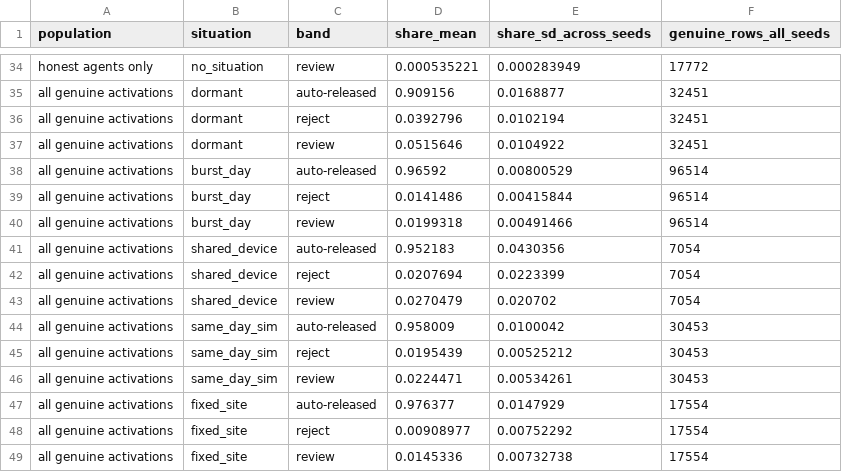
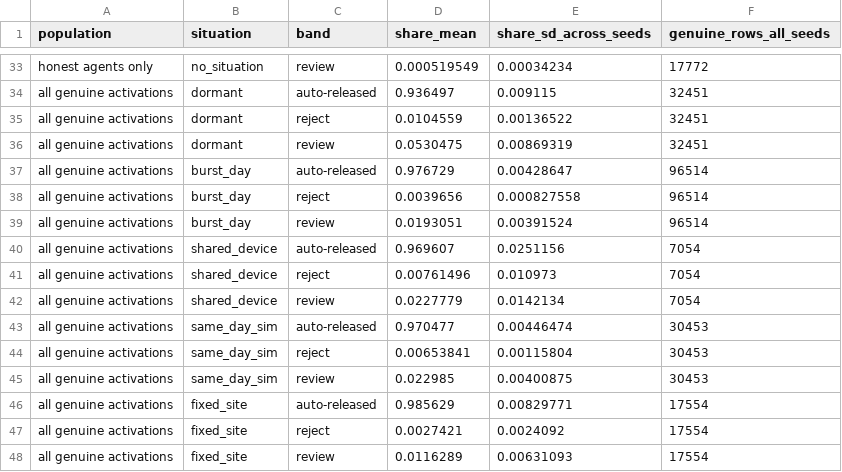
Before and after one commit to Brown-Wangeci/commission-app, a CSV file: outputs/fairness_bands_by_situation.csv, drawn as a sheet; only a part is shown, gaps mark what is left out; addresses are those after the commit; the diff covers the shown part only; the diff names each change by its address in the sheet, - before the commit and + after, or states it on an @@ line.

```diff
--- a/outputs/fairness_bands_by_situation.csv
+++ b/outputs/fairness_bands_by_situation.csv
-D33 (share_mean): 0.000535221
+D33 (share_mean): 0.000519549
-E33 (share_sd_across_seeds): 0.000283949
+E33 (share_sd_across_seeds): 0.00034234
-D34 (share_mean): 0.909156
+D34 (share_mean): 0.936497
-E34 (share_sd_across_seeds): 0.0168877
+E34 (share_sd_across_seeds): 0.009115
-D35 (share_mean): 0.0392796
+D35 (share_mean): 0.0104559
-E35 (share_sd_across_seeds): 0.0102194
+E35 (share_sd_across_seeds): 0.00136522
-D36 (share_mean): 0.0515646
+D36 (share_mean): 0.0530475
-E36 (share_sd_across_seeds): 0.0104922
+E36 (share_sd_across_seeds): 0.00869319
-D37 (share_mean): 0.96592
+D37 (share_mean): 0.976729
-E37 (share_sd_across_seeds): 0.00800529
+E37 (share_sd_across_seeds): 0.00428647
-D38 (share_mean): 0.0141486
+D38 (share_mean): 0.0039656
-E38 (share_sd_across_seeds): 0.00415844
+E38 (share_sd_across_seeds): 0.000827558
-D39 (share_mean): 0.0199318
+D39 (share_mean): 0.0193051
-E39 (share_sd_across_seeds): 0.00491466
+E39 (share_sd_across_seeds): 0.00391524
-D40 (share_mean): 0.952183
+D40 (share_mean): 0.969607
-E40 (share_sd_across_seeds): 0.0430356
+E40 (share_sd_across_seeds): 0.0251156
-D41 (share_mean): 0.0207694
+D41 (share_mean): 0.00761496
-E41 (share_sd_across_seeds): 0.0223399
+E41 (share_sd_across_seeds): 0.010973
-D42 (share_mean): 0.0270479
+D42 (share_mean): 0.0227779
-E42 (share_sd_across_seeds): 0.020702
+E42 (share_sd_across_seeds): 0.0142134
-D43 (share_mean): 0.958009
+D43 (share_mean): 0.970477
-E43 (share_sd_across_seeds): 0.0100042
+E43 (share_sd_across_seeds): 0.00446474
-D44 (share_mean): 0.0195439
+D44 (share_mean): 0.00653841
-E44 (share_sd_across_seeds): 0.00525212
+E44 (share_sd_across_seeds): 0.00115804
-D45 (share_mean): 0.0224471
+D45 (share_mean): 0.022985
-E45 (share_sd_across_seeds): 0.00534261
+E45 (share_sd_across_seeds): 0.00400875
-D46 (share_mean): 0.976377
+D46 (share_mean): 0.985629
-E46 (share_sd_across_seeds): 0.0147929
+E46 (share_sd_across_seeds): 0.00829771
-D47 (share_mean): 0.00908977
+D47 (share_mean): 0.0027421
-E47 (share_sd_across_seeds): 0.00752292
+E47 (share_sd_across_seeds): 0.0024092
-D48 (share_mean): 0.0145336
+D48 (share_mean): 0.0116289
-E48 (share_sd_across_seeds): 0.00732738
+E48 (share_sd_across_seeds): 0.00631093
```
Also changed, not shown: 1 removed row and 98 edited cells elsewhere in this file, outputs/band_operating_point.csv, outputs/band_sensitivity.csv, 32 other files.
